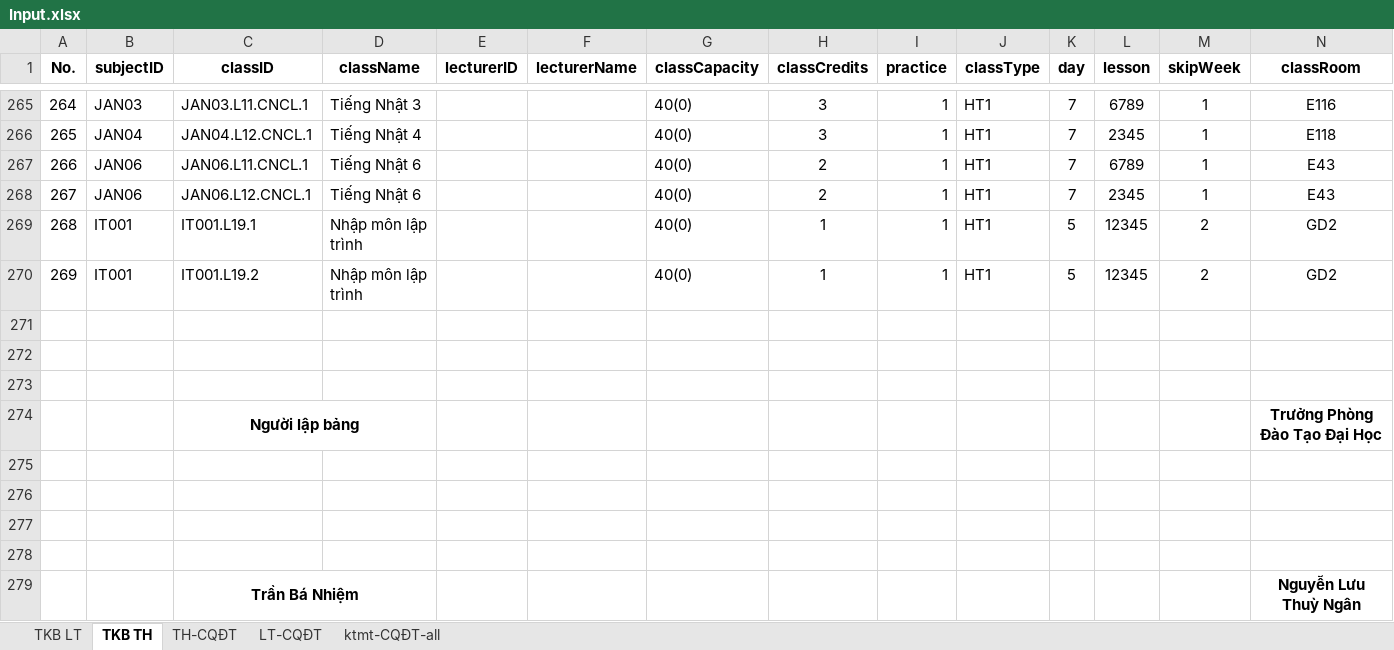
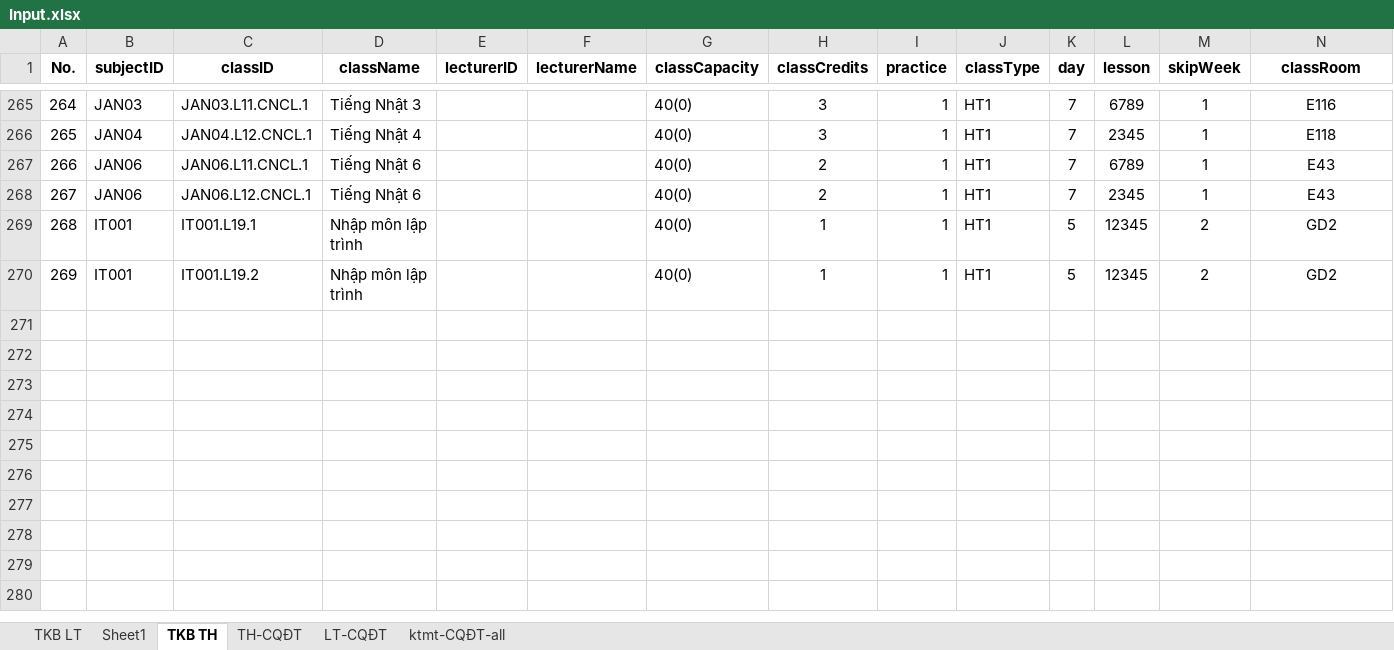
Before and after one commit to locth/Timetabling, an Excel workbook: Input.xlsx, sheet TKB TH, drawn as a sheet; only a part is shown, gaps mark what is left out; values as stored, in another font and other column widths than the file's, no borders; rows hold the shown columns only; the diff names each change by its address in the sheet, - before the commit and + after, or states it on an @@ line.

```diff
--- a/Input.xlsx (sheet TKB TH)
+++ b/Input.xlsx (sheet TKB TH)
+sheet tab: Sheet1
-row 271: (empty)
-row 272: (empty)
-row 273: (empty)
-row 274:  |  | Người lập bảng |  |  |  |  |  |  |  |  |  |  | Trưởng Phòng Đào Tạo Đại Học
-row 275: (empty)
-row 276: (empty)
-row 277: (empty)
-row 278: (empty)
-row 279:  |  | Trần Bá Nhiệm |  |  |  |  |  |  |  |  |  |  | Nguyễn Lưu Thuỳ Ngân
```
Also changed, not shown: sheet TKB LT.
